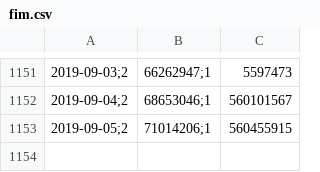
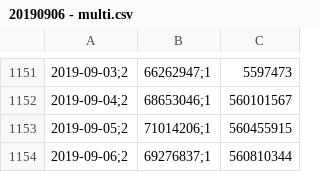
Before and after one commit to brunocriacoes/vista-capital, a CSV file: backup/20190906 - multi.csv (was backup/fim.csv), drawn as a sheet; only a part is shown, gaps mark what is left out; the diff names each change by its address in the sheet, - before the commit and + after, or states it on an @@ line.

```diff
--- a/backup/fim.csv
+++ b/backup/20190906 - multi.csv
+row 1154: 2019-09-06;2 | 69276837;1 | 560810344
```
Also changed, not shown: backup/20190906 - fia.csv, backup/20190906 - hedge.csv, 5 other files.
